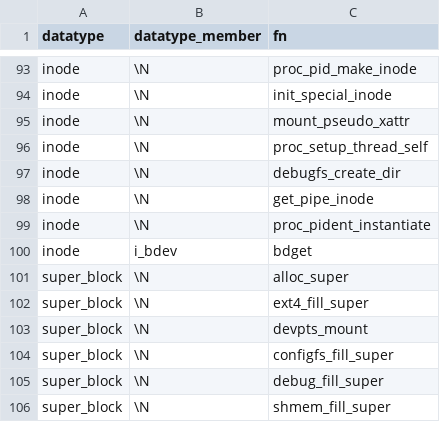
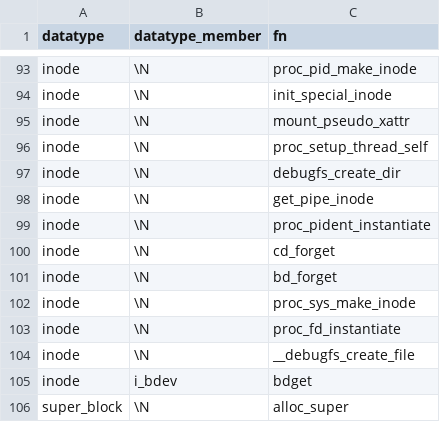
Before and after one commit to merlinscholz/lockdoc-tools, a CSV file: data/function_blacklist.csv, drawn as a sheet; only a part is shown, gaps mark what is left out; the shorter side is filled out with more unchanged rows; the diff names each change by its address in the sheet, - before the commit and + after, or states it on an @@ line.

Commit message:
Updated function blacklist

```diff
--- a/data/function_blacklist.csv
+++ b/data/function_blacklist.csv
+row 100: inode | \N | cd_forget
+row 101: inode | \N | bd_forget
+row 102: inode | \N | proc_sys_make_inode
+row 103: inode | \N | proc_fd_instantiate
+row 104: inode | \N | __debugfs_create_file
```
